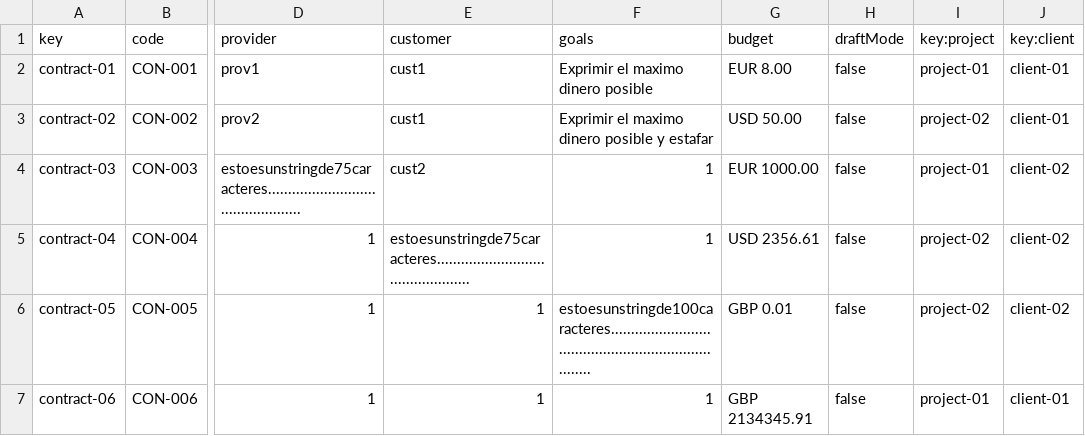
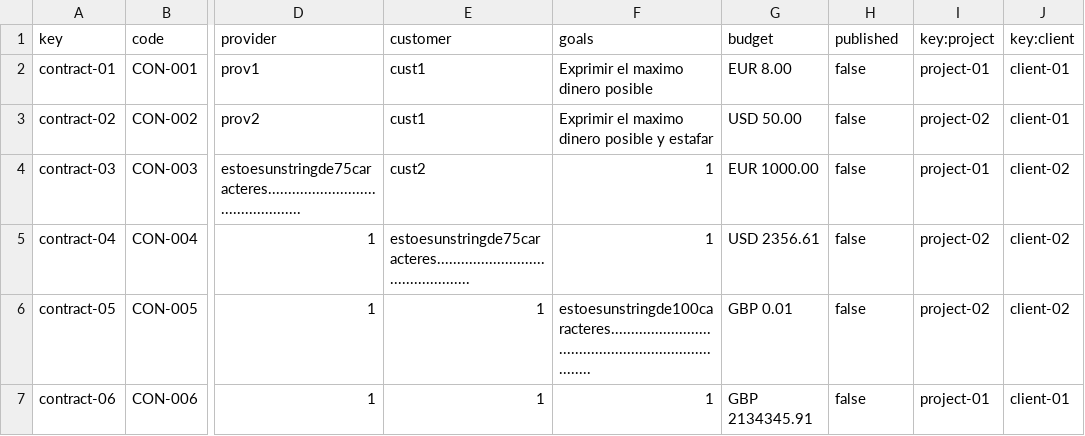
Before and after one commit to josrojrom1/DP2-G27-Acme, a CSV file: src/main/webapp/WEB-INF/resources/sample-data/contract.csv, drawn as a sheet; only a part is shown, gaps mark what is left out; the diff names each change by its address in the sheet, - before the commit and + after, or states it on an @@ line.

Commit message:
Student#2 Operations by clients on contracts

```diff
--- a/src/main/webapp/WEB-INF/resources/sample-data/contract.csv
+++ b/src/main/webapp/WEB-INF/resources/sample-data/contract.csv
-H1: draftMode
+H1: published
```
Also changed, not shown: 14 other files.
